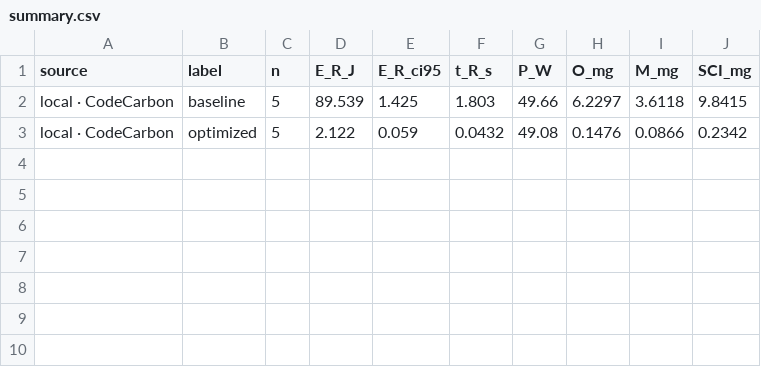
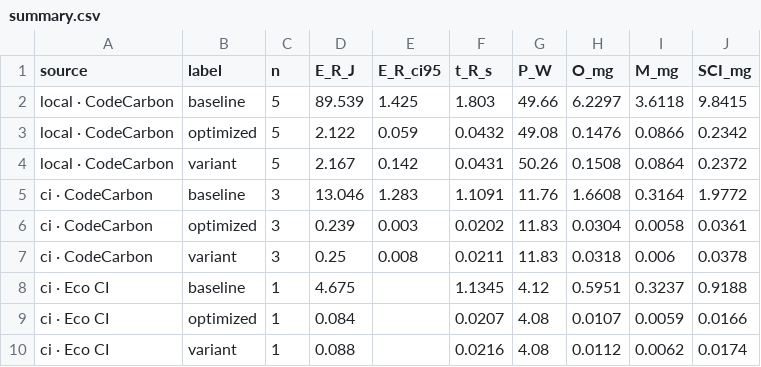
Before and after one commit to andr77eeeew/ci-lab-string-utils, a CSV file: pr6/results/summary.csv, drawn as a sheet.

```diff
--- a/pr6/results/summary.csv
+++ b/pr6/results/summary.csv
@@ -3 +3,8 @@ local · CodeCarbon,baseline,5,89.539,1.425,1.803,49.66,6.2297,3.6118,9.8415
 local · CodeCarbon,optimized,5,2.122,0.059,0.0432,49.08,0.1476,0.0866,0.2342
+local · CodeCarbon,variant,5,2.167,0.142,0.0431,50.26,0.1508,0.0864,0.2372
+ci · CodeCarbon,baseline,3,13.046,1.283,1.1091,11.76,1.6608,0.3164,1.9772
+ci · CodeCarbon,optimized,3,0.239,0.003,0.0202,11.83,0.0304,0.0058,0.0361
+ci · CodeCarbon,variant,3,0.25,0.008,0.0211,11.83,0.0318,0.006,0.0378
+ci · Eco CI,baseline,1,4.675,,1.1345,4.12,0.5951,0.3237,0.9188
+ci · Eco CI,optimized,1,0.084,,0.0207,4.08,0.0107,0.0059,0.0166
+ci · Eco CI,variant,1,0.088,,0.0216,4.08,0.0112,0.0062,0.0174
```
Also changed, not shown: 3 other files.
